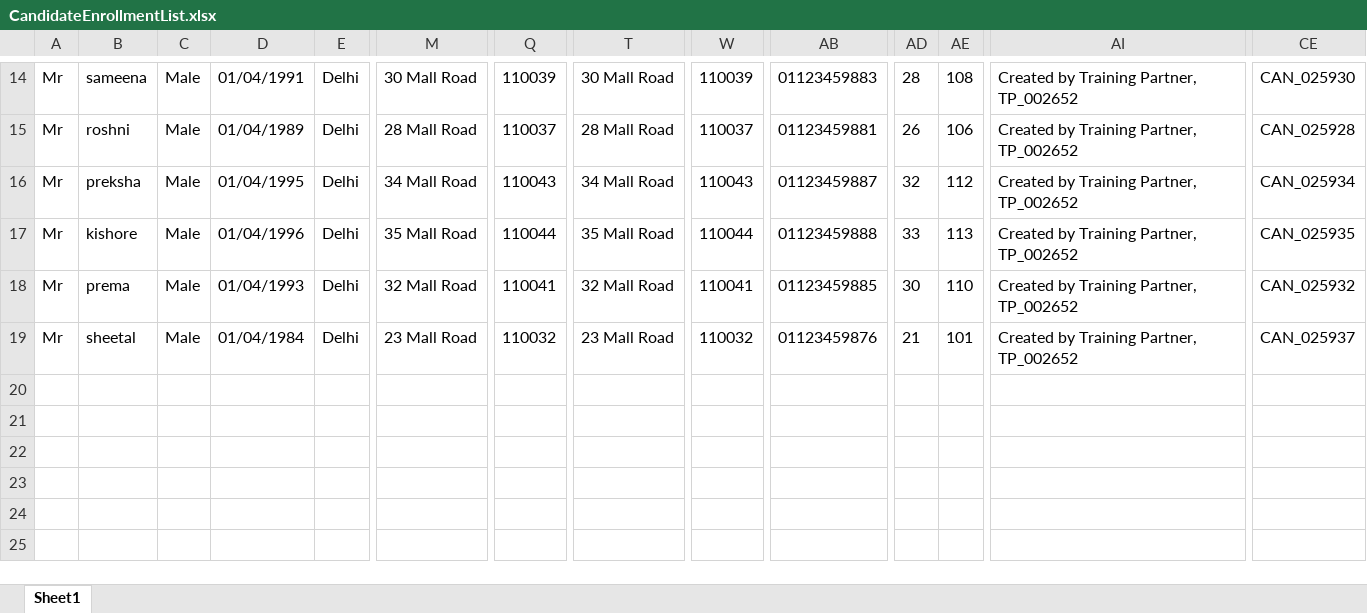
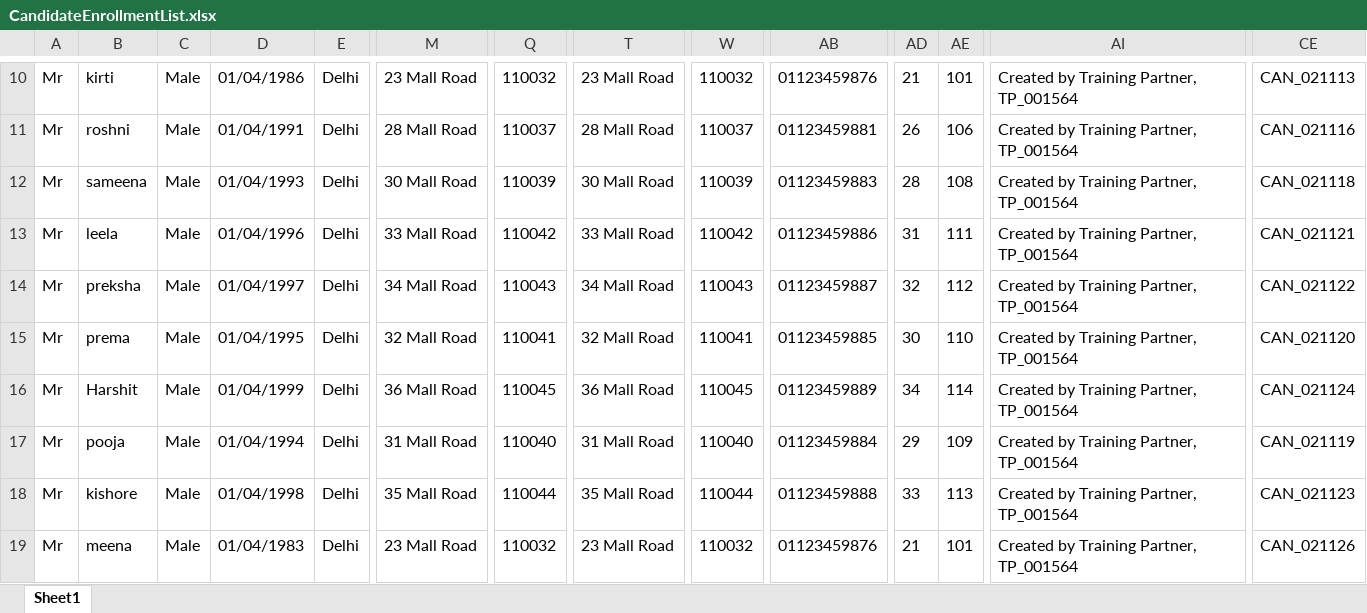
Before and after one commit to leelavathiMano/NSDCAuto, an Excel workbook: NSDC_Web_Automation/UploadFiles/CandidateEnrollmentList.xlsx, sheet Sheet1, drawn as a sheet; only a part is shown, gaps mark what is left out; values as stored, in another font and other column widths than the file's, no borders; removed rows and columns are numbered as before the commit, all else as after; rows hold the shown columns only; the diff covers the shown part only; the diff names each change by its address in the sheet, - before the commit and + after, or states it on an @@ line.

```diff
--- a/NSDC_Web_Automation/UploadFiles/CandidateEnrollmentList.xlsx (sheet Sheet1)
+++ b/NSDC_Web_Automation/UploadFiles/CandidateEnrollmentList.xlsx (sheet Sheet1)
-B10: sameena
+B10: kirti
-D10: 01/04/1991
+D10: 01/04/1986
-M10: 30 Mall Road
+M10: 23 Mall Road
-Q10: 110039
+Q10: 110032
-T10: 30 Mall Road
+T10: 23 Mall Road
-W10: 110039
+W10: 110032
-AB10: 01123459883
+AB10: 01123459876
-AD10: 28
+AD10: 21
-AE10: 108
+AE10: 101
-AI10:AI11: Created by Training Partner, TP_002652
+AI10:AI11: Created by Training Partner, TP_001564
-CE10: CAN_025930
+CE10: CAN_021113
-D11: 01/04/1989
+D11: 01/04/1991
-CE11: CAN_025928
+CE11: CAN_021116
+row 12: Mr | sameena | Male | 01/04/1993 | Delhi | 30 Mall Road | 110039 | 30 Mall Road | 110039 | 01123459883 | 28 | 108 | Created by Training Partner, TP_001564 | CAN_021118
+row 13: Mr | leela | Male | 01/04/1996 | Delhi | 33 Mall Road | 110042 | 33 Mall Road | 110042 | 01123459886 | 31 | 111 | Created by Training Partner, TP_001564 | CAN_021121
-D14: 01/04/1995
+D14: 01/04/1997
-AI14: Created by Training Partner, TP_002652
+AI14: Created by Training Partner, TP_001564
-CE14: CAN_025934
+CE14: CAN_021122
-row 17: Mr | kishore | Male | 01/04/1996 | Delhi | 35 Mall Road | 110044 | 35 Mall Road | 110044 | 01123459888 | 33 | 113 | Created by Training Partner, TP_002652 | CAN_025935
-D15: 01/04/1993
+D15: 01/04/1995
-AI15: Created by Training Partner, TP_002652
+AI15: Created by Training Partner, TP_001564
-CE15: CAN_025932
+CE15: CAN_021120
+row 16: Mr | Harshit | Male | 01/04/1999 | Delhi | 36 Mall Road | 110045 | 36 Mall Road | 110045 | 01123459889 | 34 | 114 | Created by Training Partner, TP_001564 | CAN_021124
+row 17: Mr | pooja | Male | 01/04/1994 | Delhi | 31 Mall Road | 110040 | 31 Mall Road | 110040 | 01123459884 | 29 | 109 | Created by Training Partner, TP_001564 | CAN_021119
+row 18: Mr | kishore | Male | 01/04/1998 | Delhi | 35 Mall Road | 110044 | 35 Mall Road | 110044 | 01123459888 | 33 | 113 | Created by Training Partner, TP_001564 | CAN_021123
-B19: sheetal
+B19: meena
-D19: 01/04/1984
+D19: 01/04/1983
-AI19: Created by Training Partner, TP_002652
+AI19: Created by Training Partner, TP_001564
-CE19: CAN_025937
+CE19: CAN_021126
```
Also changed, not shown: 4 removed rows and 23 edited cells elsewhere in this sheet, 3 other files.
